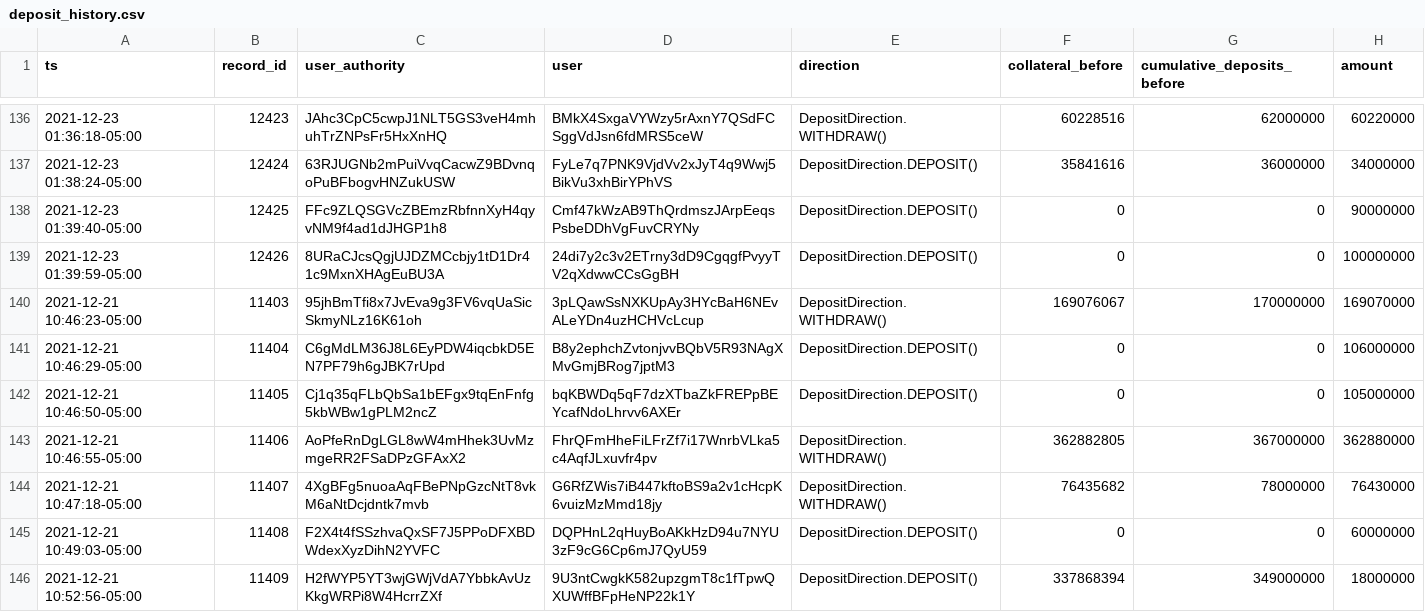
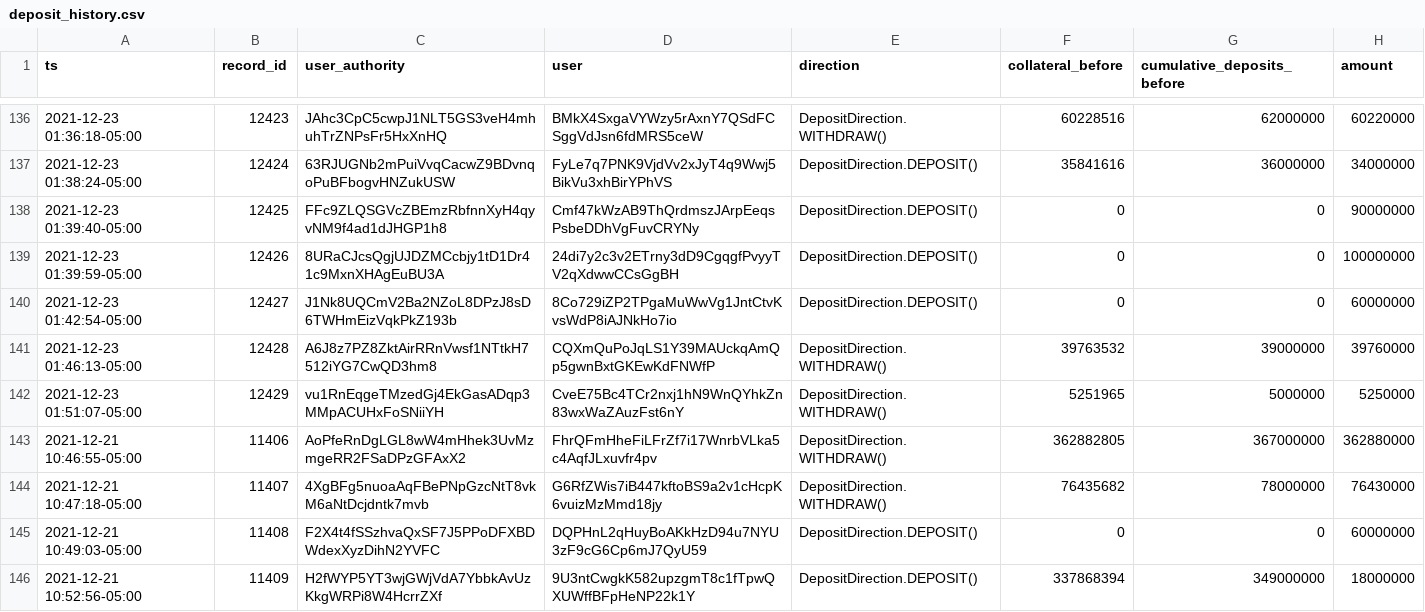
Before and after one commit to 0xbigz/drift-flat-data, a CSV file: data/deposit_history.csv, drawn as a sheet; only a part is shown, gaps mark what is left out; removed rows and columns are numbered as before the commit, all else as after; the diff names each change by its address in the sheet, - before the commit and + after, or states it on an @@ line.

```diff
--- a/data/deposit_history.csv
+++ b/data/deposit_history.csv
-row 140: 2021-12-21 10:46:23-05:00 | 11403 | 95jhBmTfi8x7JvEva9g3FV6vqUaSicSkmyNLz16K61oh | 3pLQawSsNXKUpAy3HYcBaH6NEvALeYDn4uzHCHVcLcup | DepositDirection.WITHDRAW() | 169076067 | 170000000 | 169070000
-row 141: 2021-12-21 10:46:29-05:00 | 11404 | C6gMdLM36J8L6EyPDW4iqcbkD5EN7PF79h6gJBK7rUpd | B8y2ephchZvtonjvvBQbV5R93NAgXMvGmjBRog7jptM3 | DepositDirection.DEPOSIT() | 0 | 0 | 106000000
-row 142: 2021-12-21 10:46:50-05:00 | 11405 | Cj1q35qFLbQbSa1bEFgx9tqEnFnfg5kbWBw1gPLM2ncZ | bqKBWDq5qF7dzXTbaZkFREPpBEYcafNdoLhrvv6AXEr | DepositDirection.DEPOSIT() | 0 | 0 | 105000000
+row 140: 2021-12-23 01:42:54-05:00 | 12427 | J1Nk8UQCmV2Ba2NZoL8DPzJ8sD6TWHmEizVqkPkZ193b | 8Co729iZP2TPgaMuWwVg1JntCtvKvsWdP8iAJNkHo7io | DepositDirection.DEPOSIT() | 0 | 0 | 60000000
+row 141: 2021-12-23 01:46:13-05:00 | 12428 | A6J8z7PZ8ZktAirRRnVwsf1NTtkH7512iYG7CwQD3hm8 | CQXmQuPoJqLS1Y39MAUckqAmQp5gwnBxtGKEwKdFNWfP | DepositDirection.WITHDRAW() | 39763532 | 39000000 | 39760000
+row 142: 2021-12-23 01:51:07-05:00 | 12429 | vu1RnEqgeTMzedGj4EkGasADqp3MMpACUHxFoSNiiYH | CveE75Bc4TCr2nxj1hN9WnQYhkZn83wxWaZAuzFst6nY | DepositDirection.WITHDRAW() | 5251965 | 5000000 | 5250000
```
Also changed, not shown: data/fundingPayment_history.csv, data/markets_state.csv, 4 other files.
